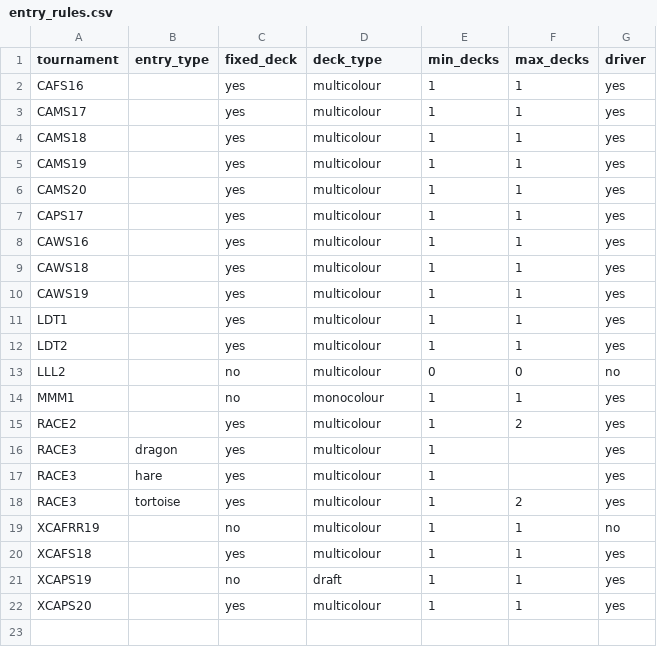
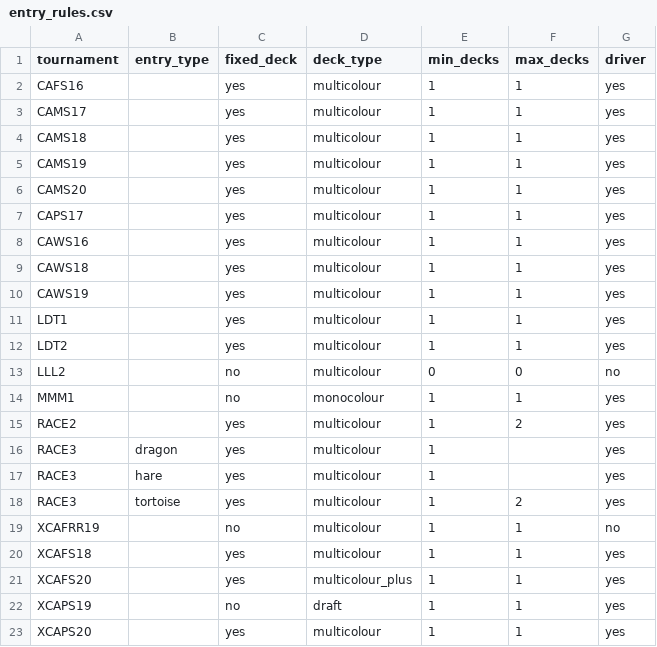
Before and after one commit to CharnelMouse/codexdata, a CSV file: data-raw/entry_rules.csv, drawn as a sheet.

```diff
--- a/data-raw/entry_rules.csv
+++ b/data-raw/entry_rules.csv
@@ -20,2 +20,3 @@ XCAFRR19,,no,multicolour,1,1,no
 XCAFS18,,yes,multicolour,1,1,yes
+XCAFS20,,yes,multicolour_plus,1,1,yes
 XCAPS19,,no,draft,1,1,yes
```
Also changed, not shown: data-raw/specs.csv, data-raw/tournaments.csv, 4 other files.
